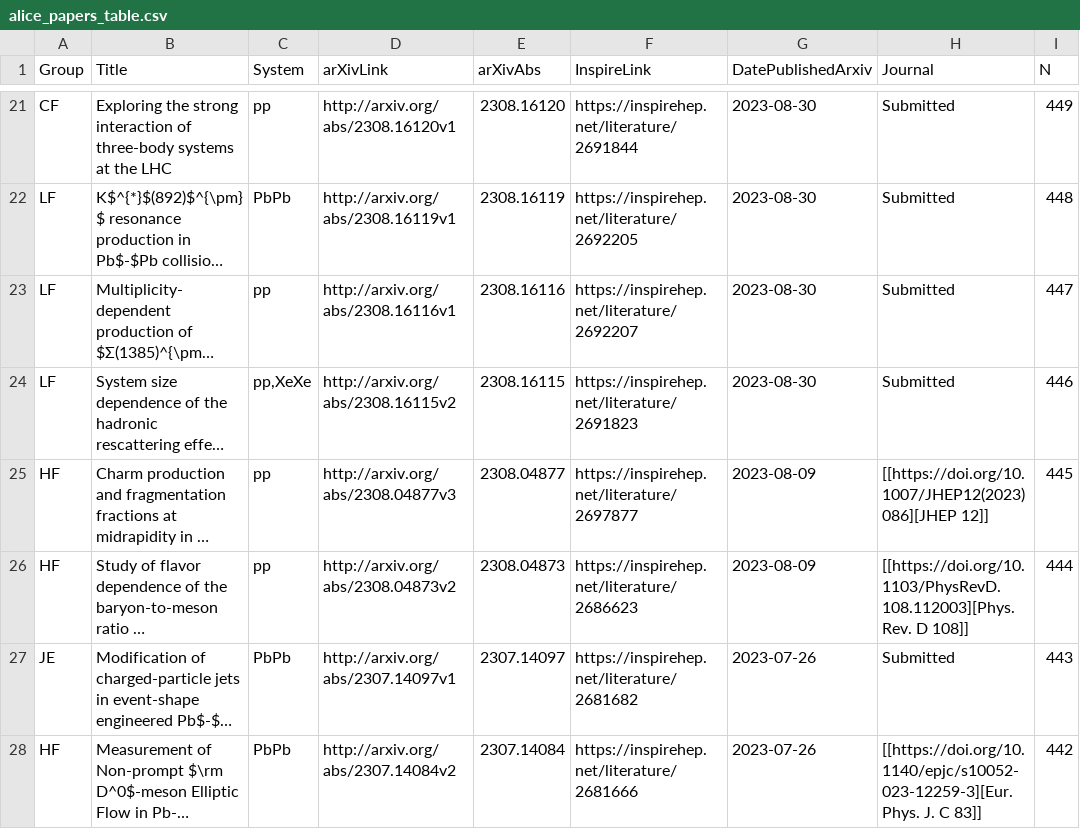
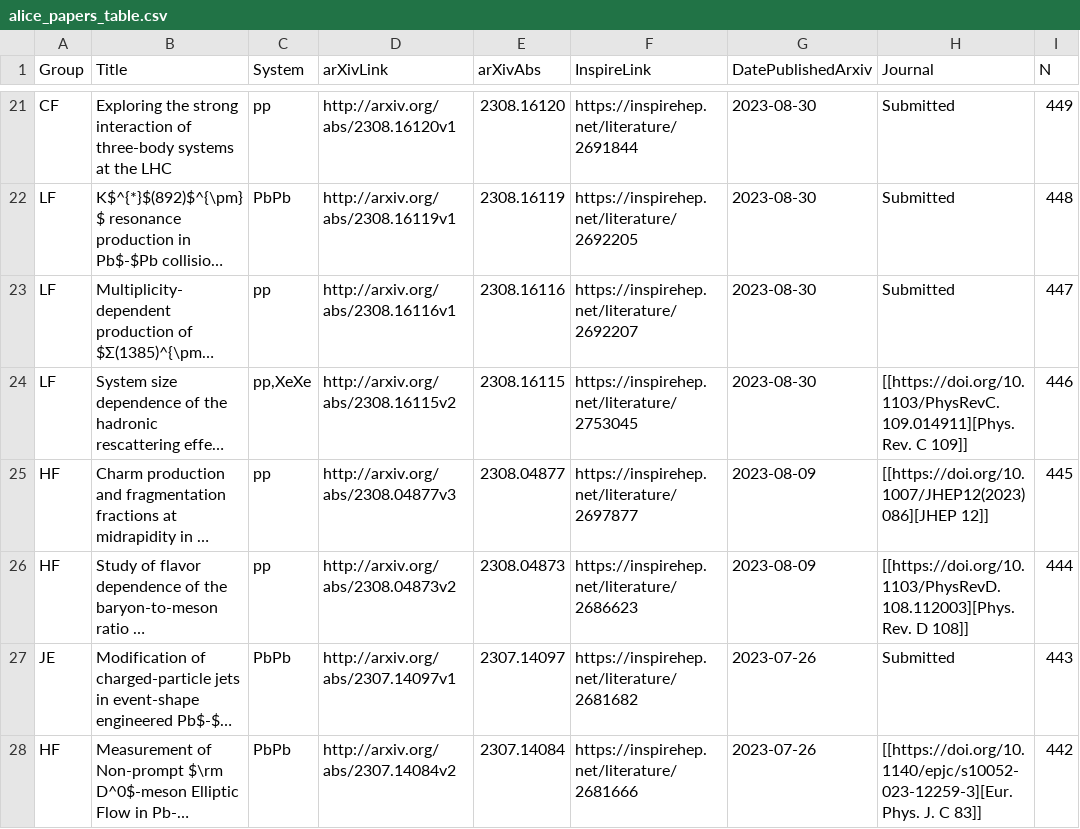
Before and after one commit to matplo/alice_papers, a CSV file: twiki/alice_papers_table.csv, drawn as a sheet; only a part is shown, gaps mark what is left out; long unchanged cells end in …; the diff names each change by its address in the sheet, - before the commit and + after, or states it on an @@ line.

```diff
--- a/twiki/alice_papers_table.csv
+++ b/twiki/alice_papers_table.csv
-F24 (InspireLink): https://inspirehep.net/literature/2691823
+F24 (InspireLink): https://inspirehep.net/literature/2753045
-H24 (Journal): Submitted
+H24 (Journal): [[https://doi.org/10.1103/PhysRevC.109.014911][Phys. Rev. C 109]]
```
Also changed, not shown: 6 other files.
